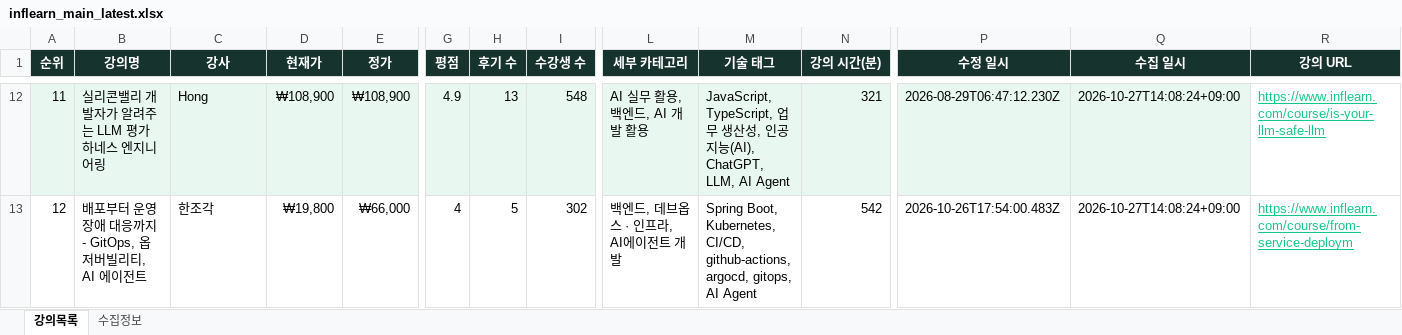
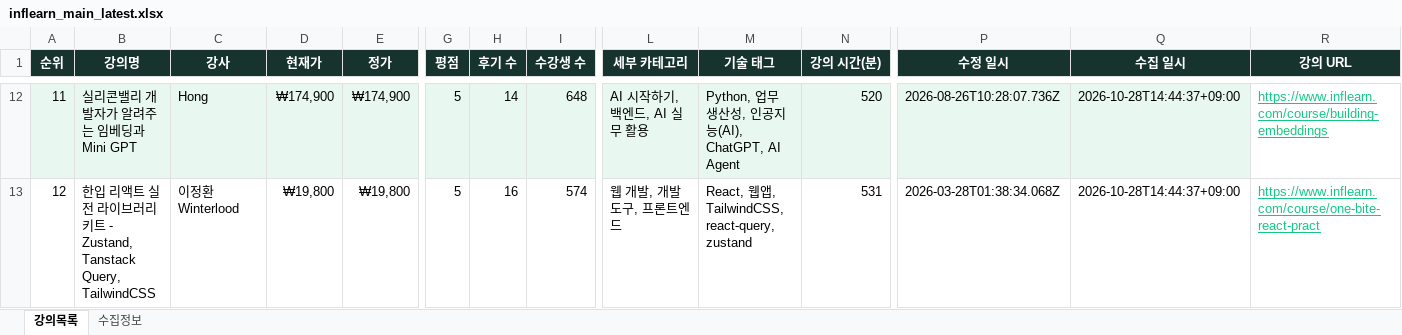
Before and after one commit to DongsooJung/dongsoojung.github.io, an Excel workbook: inflearn/output/inflearn_main_latest.xlsx, sheet 강의목록, drawn as a sheet; only a part is shown, gaps mark what is left out; values as stored, in another font and other column widths than the file's, no borders; the diff covers the shown part only; the diff names each change by its address in the sheet, - before the commit and + after, or states it on an @@ line.

```diff
--- a/inflearn/output/inflearn_main_latest.xlsx (sheet 강의목록)
+++ b/inflearn/output/inflearn_main_latest.xlsx (sheet 강의목록)
-B12 (강의명): 실리콘밸리 개발자가 알려주는 LLM 평가 하네스 엔지니어링
+B12 (강의명): 실리콘밸리 개발자가 알려주는 임베딩과 Mini GPT
-D12 (현재가): ₩108,900
+D12 (현재가): ₩174,900
-E12 (정가): ₩108,900
+E12 (정가): ₩174,900
-G12 (평점): 4.9
+G12 (평점): 5
-H12 (후기 수): 13
+H12 (후기 수): 14
-I12 (수강생 수): 548
+I12 (수강생 수): 648
-L12 (세부 카테고리): AI 실무 활용, 백엔드, AI 개발 활용
+L12 (세부 카테고리): AI 시작하기, 백엔드, AI 실무 활용
-M12 (기술 태그): JavaScript, TypeScript, 업무 생산성, 인공지능(AI), ChatGPT, LLM, AI Agent
+M12 (기술 태그): Python, 업무 생산성, 인공지능(AI), ChatGPT, AI Agent
-N12 (강의 시간(분)): 321
+N12 (강의 시간(분)): 520
-P12 (수정 일시): 2026-08-29T06:47:12.230Z
+P12 (수정 일시): 2026-08-26T10:28:07.736Z
-Q12:Q13 (수집 일시): 2026-10-27T14:08:24+09:00
+Q12:Q13 (수집 일시): 2026-10-28T14:44:37+09:00
-R12 (강의 URL): https://www.inflearn.com/course/is-your-llm-safe-llm
+R12 (강의 URL): https://www.inflearn.com/course/building-embeddings
-B13 (강의명): 배포부터 운영 장애 대응까지 - GitOps, 옵저버빌리티, AI 에이전트
+B13 (강의명): 한입 리액트 실전 라이브러리 키트 - Zustand, Tanstack Query, TailwindCSS
-C13 (강사): 한조각
+C13 (강사): 이정환 Winterlood
-E13 (정가): ₩66,000
+E13 (정가): ₩19,800
-G13 (평점): 4
+G13 (평점): 5
-H13 (후기 수): 5
+H13 (후기 수): 16
-I13 (수강생 수): 302
+I13 (수강생 수): 574
-L13 (세부 카테고리): 백엔드, 데브옵스 · 인프라, AI에이전트 개발
+L13 (세부 카테고리): 웹 개발, 개발 도구, 프론트엔드
-M13 (기술 태그): Spring Boot, Kubernetes, CI/CD, github-actions, argocd, gitops, AI Agent
+M13 (기술 태그): React, 웹앱, TailwindCSS, react-query, zustand
-N13 (강의 시간(분)): 542
+N13 (강의 시간(분)): 531
-P13 (수정 일시): 2026-10-26T17:54:00.483Z
+P13 (수정 일시): 2026-03-28T01:38:34.068Z
-R13 (강의 URL): https://www.inflearn.com/course/from-service-deploym
+R13 (강의 URL): https://www.inflearn.com/course/one-bite-react-pract
```
Also changed, not shown: 1481 edited cells elsewhere in this sheet, sheet 수집정보, 4 other files.
